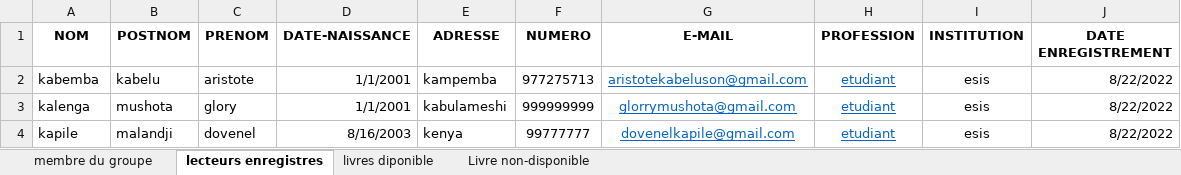
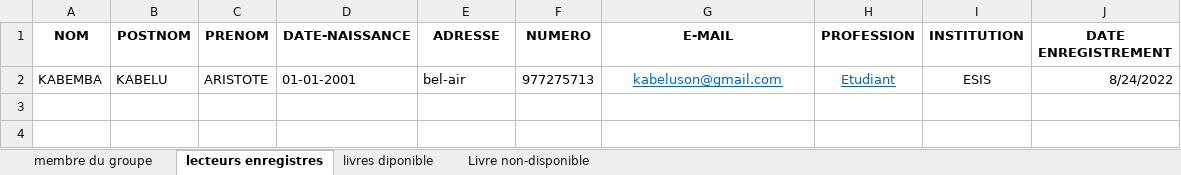
Before and after one commit to AristoteKABELU/TP-VBA-2022, an Excel workbook: Classeur1.xlsm, sheet lecteurs enregistres, drawn as a sheet; values as stored, in another font and other column widths than the file's, no borders; removed rows and columns are numbered as before the commit, all else as after; the diff names each change by its address in the sheet, - before the commit and + after, or states it on an @@ line.

Commit message:
finished 1.2 UI

```diff
--- a/Classeur1.xlsm (sheet lecteurs enregistres)
+++ b/Classeur1.xlsm (sheet lecteurs enregistres)
-row 2: kabemba | kabelu | aristote | 1/1/2001 | kampemba | 977275713 | aristotekabeluson@gmail.com | etudiant | esis | 8/22/2022
-row 3: kalenga | mushota | glory | 1/1/2001 | kabulameshi | 999999999 | glorrymushota@gmail.com | etudiant | esis | 8/22/2022
-row 4: kapile | malandji | dovenel | 8/16/2003 | kenya | 99777777 | dovenelkapile@gmail.com | etudiant | esis | 8/22/2022
+row 2: KABEMBA | KABELU | ARISTOTE | 01-01-2001 | bel-air | 977275713 | kabeluson@gmail.com | Etudiant | ESIS | 8/24/2022
```
